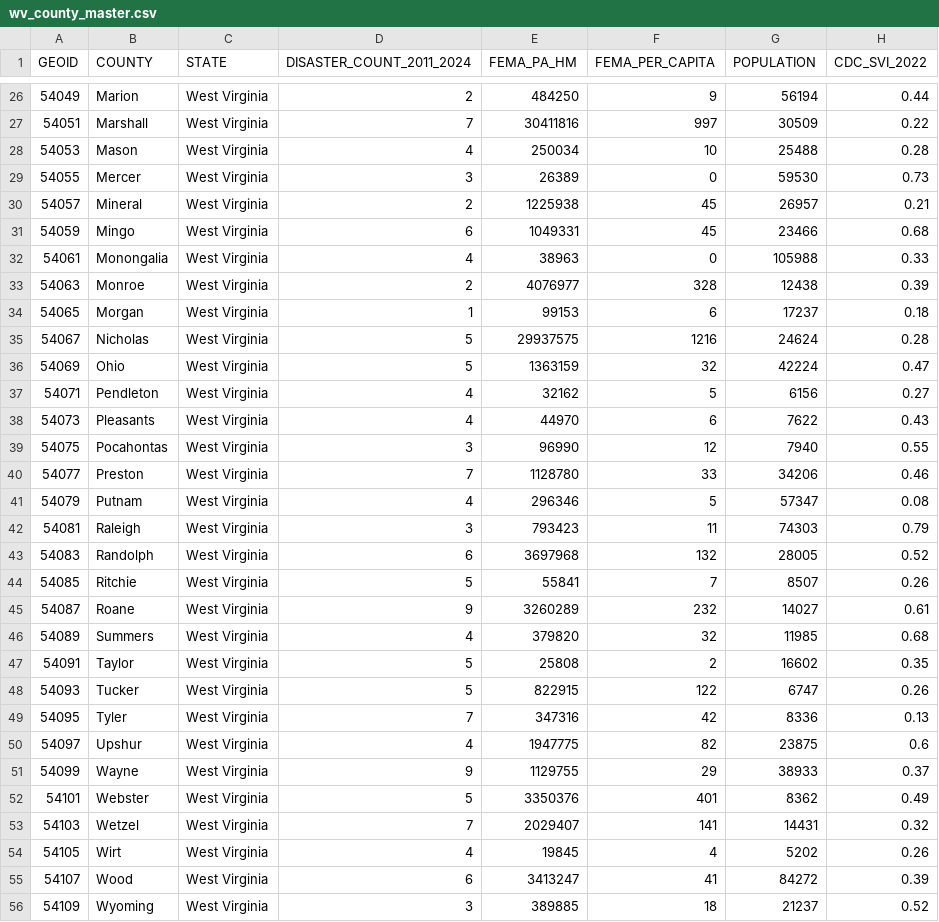
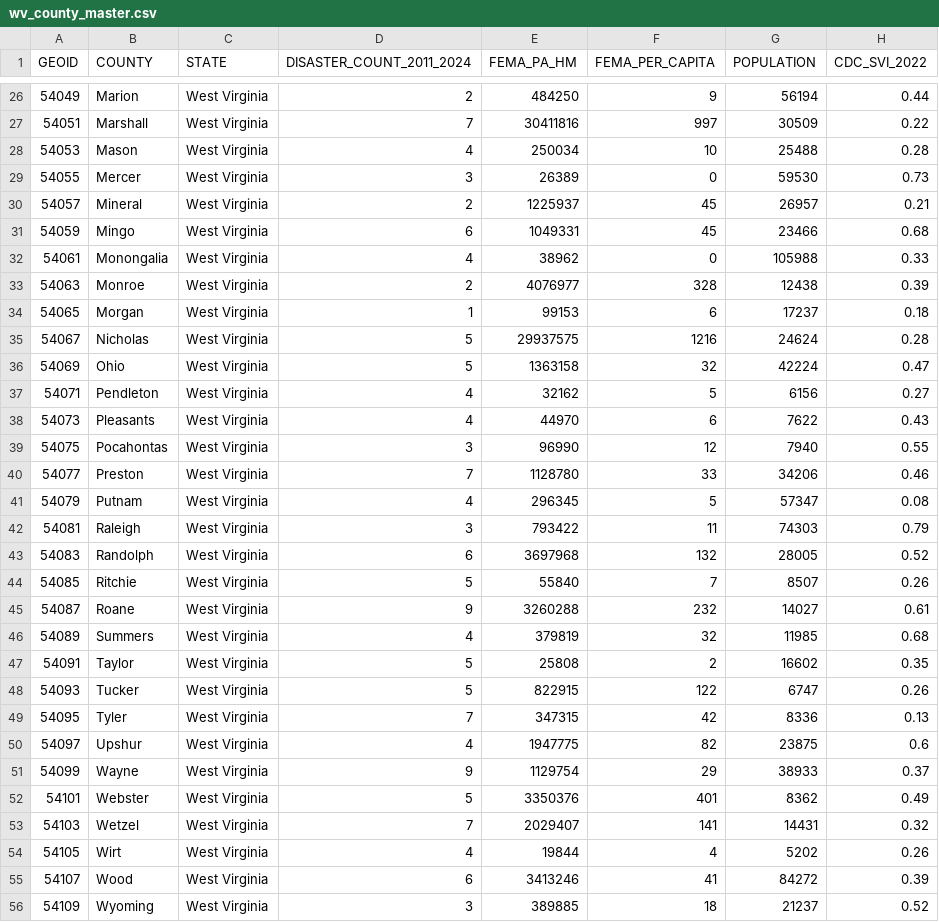
Before and after one commit to judy-huynh/atlas-west-virginia, a CSV file: data/wv_county_master.csv, drawn as a sheet; only a part is shown, gaps mark what is left out; the diff covers the shown part only; the diff names each change by its address in the sheet, - before the commit and + after, or states it on an @@ line.

```diff
--- a/data/wv_county_master.csv
+++ b/data/wv_county_master.csv
-E30 (FEMA_PA_HM): 1225938
+E30 (FEMA_PA_HM): 1225937
-E32 (FEMA_PA_HM): 38963
+E32 (FEMA_PA_HM): 38962
-E36 (FEMA_PA_HM): 1363159
+E36 (FEMA_PA_HM): 1363158
-E41 (FEMA_PA_HM): 296346
+E41 (FEMA_PA_HM): 296345
-E42 (FEMA_PA_HM): 793423
+E42 (FEMA_PA_HM): 793422
-E44 (FEMA_PA_HM): 55841
+E44 (FEMA_PA_HM): 55840
-E45 (FEMA_PA_HM): 3260289
+E45 (FEMA_PA_HM): 3260288
-E46 (FEMA_PA_HM): 379820
+E46 (FEMA_PA_HM): 379819
-E49 (FEMA_PA_HM): 347316
+E49 (FEMA_PA_HM): 347315
-E51 (FEMA_PA_HM): 1129755
+E51 (FEMA_PA_HM): 1129754
-E54 (FEMA_PA_HM): 19845
+E54 (FEMA_PA_HM): 19844
-E55 (FEMA_PA_HM): 3413247
+E55 (FEMA_PA_HM): 3413246
```
Also changed, not shown: 14 edited cells elsewhere in this file, 3 other files.
